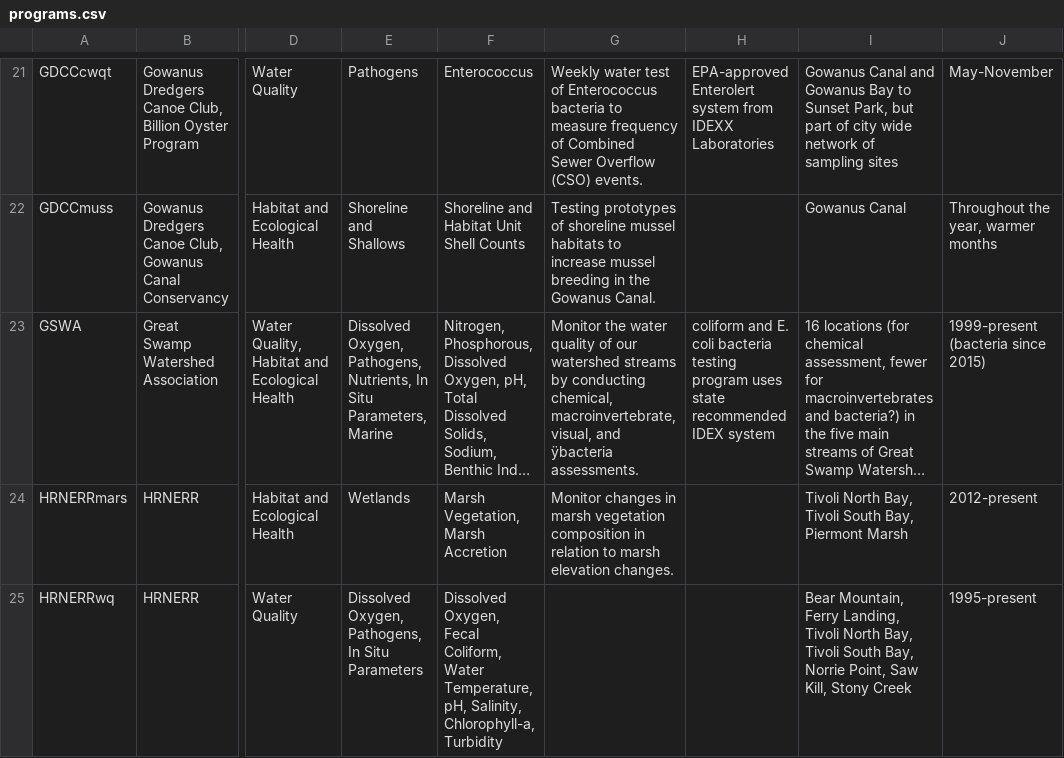
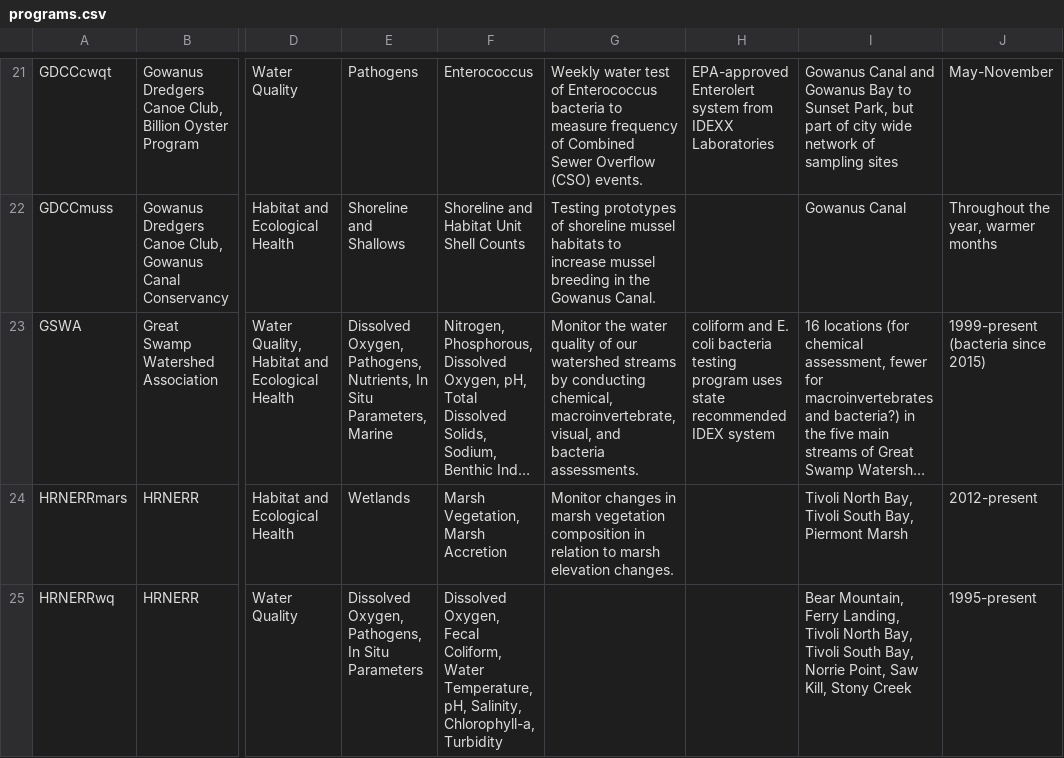
Before and after one commit to cankadir/hep-emp, a CSV file: src/data/programs.csv, drawn as a sheet; only a part is shown, gaps mark what is left out; long unchanged cells end in …; the diff covers the shown part only; the diff names each change by its address in the sheet, - before the commit and + after, or states it on an @@ line.

```diff
--- a/src/data/programs.csv
+++ b/src/data/programs.csv
-G23: …visual, and ÿbacteria assessments.
+G23: …visual, and bacteria assessments.
```
Also changed, not shown: 1 added row and 2 edited cells elsewhere in this file, 14 other files.
